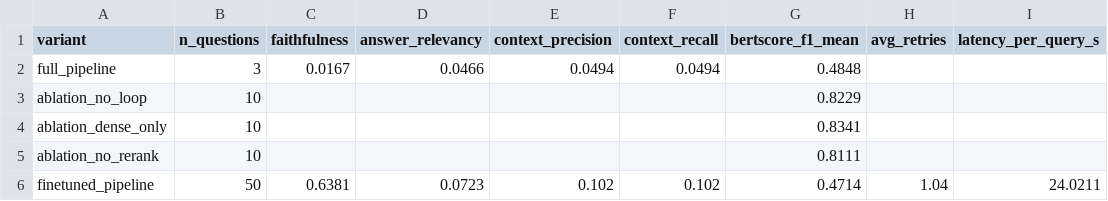
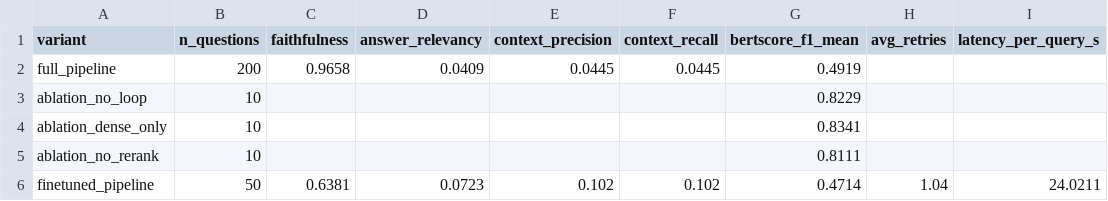
Before and after one commit to tsechinchi/medical-rag-agent, a CSV file: experiments/all_results.csv, drawn as a sheet.

```diff
--- a/experiments/all_results.csv
+++ b/experiments/all_results.csv
@@ -1,3 +1,3 @@
 variant,n_questions,faithfulness,answer_relevancy,context_precision,context_recall,bertscore_f1_mean,avg_retries,latency_per_query_s
-full_pipeline,3,0.0167,0.0466,0.0494,0.0494,0.4848,,
+full_pipeline,200,0.9658,0.0409,0.0445,0.0445,0.4919,,
 ablation_no_loop,10,,,,,0.8229,,
```
Also changed, not shown: 17 other files.
